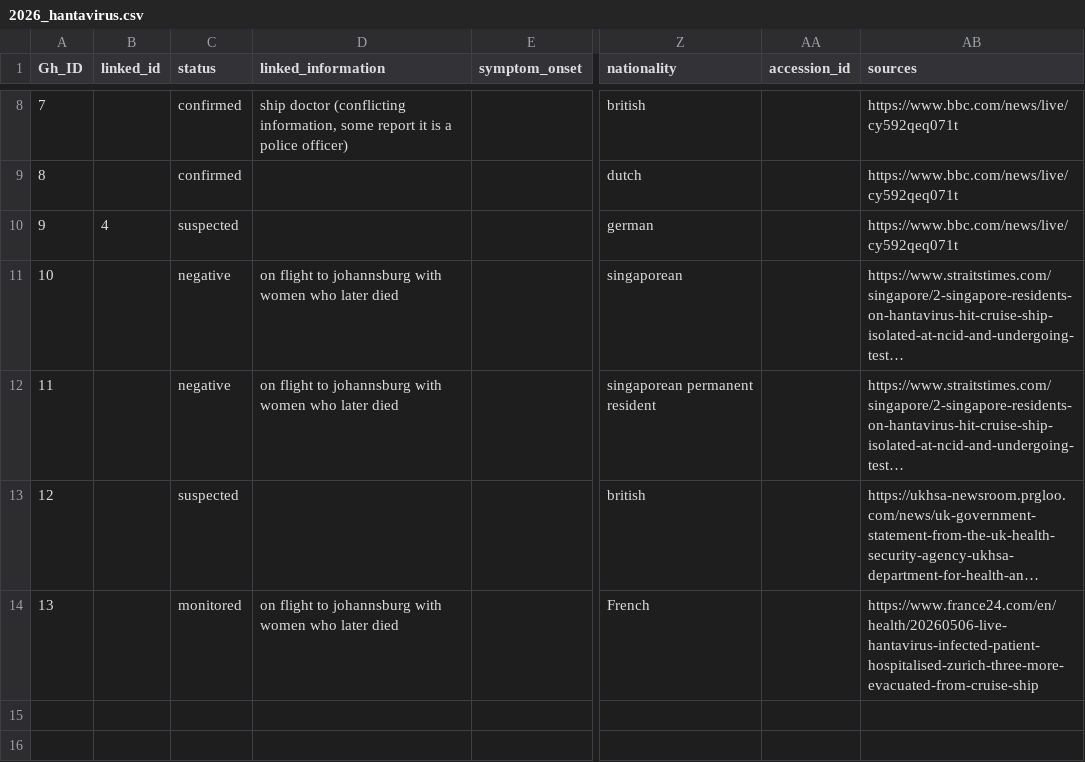
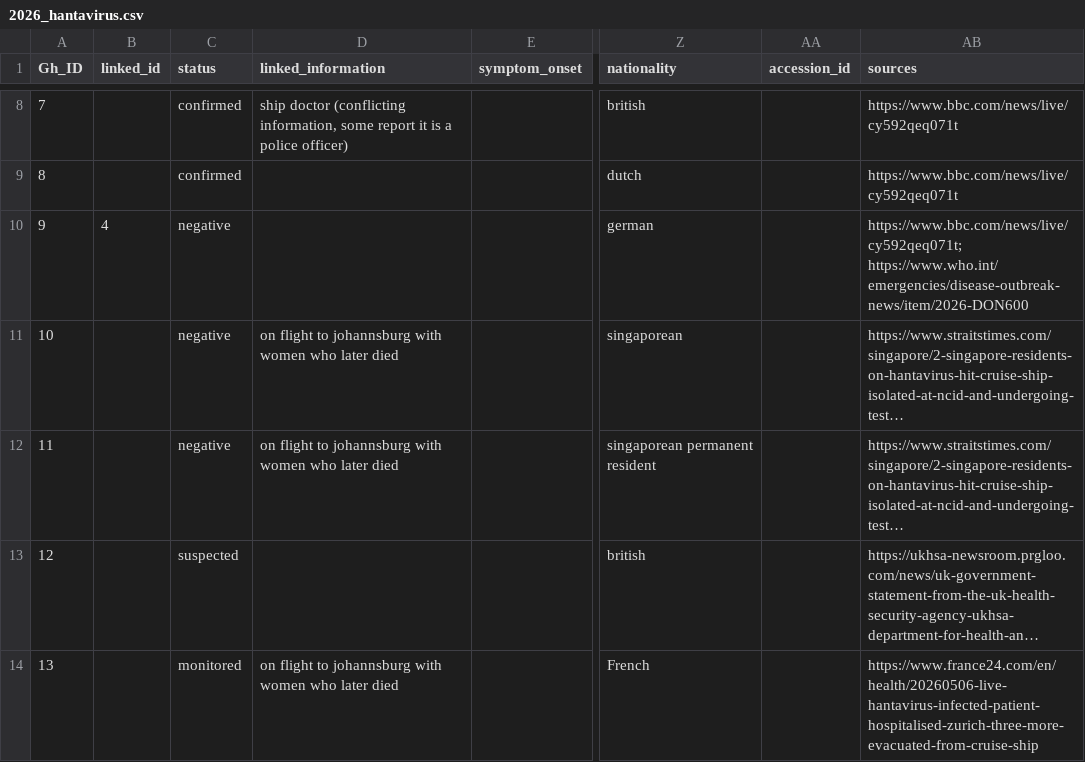
Before and after one commit to genomicepi/Hondius_hantavirus_h2026, a CSV file: data/linelist/2026_hantavirus.csv, drawn as a sheet; only a part is shown, gaps mark what is left out; long unchanged cells end in …; the diff names each change by its address in the sheet, - before the commit and + after, or states it on an @@ line.

Commit message:
evacuated women to germany pcr negative: https://www.who.int/emergencies/disease-outbreak-news/item/2026-DON600

```diff
--- a/data/linelist/2026_hantavirus.csv
+++ b/data/linelist/2026_hantavirus.csv
-C10 (status): suspected
+C10 (status): negative
-AB10 (sources): https://www.bbc.com/news/live/cy592qeq071t
+AB10 (sources): https://www.bbc.com/news/live/cy592qeq071t; https://www.who.int/emergencies/disease-outbreak-news/item/2026-DON600
```
